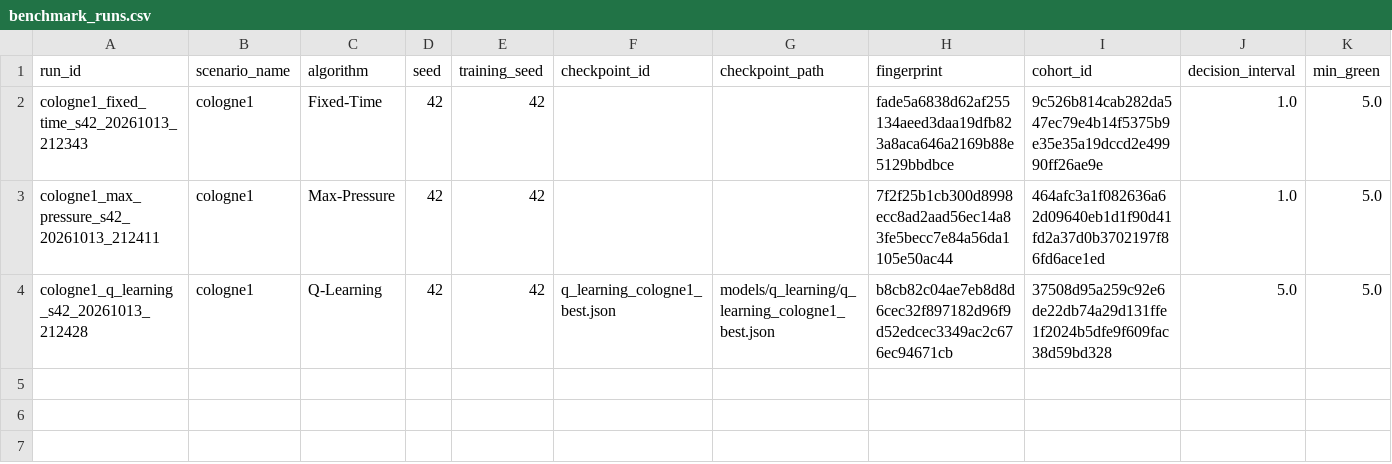
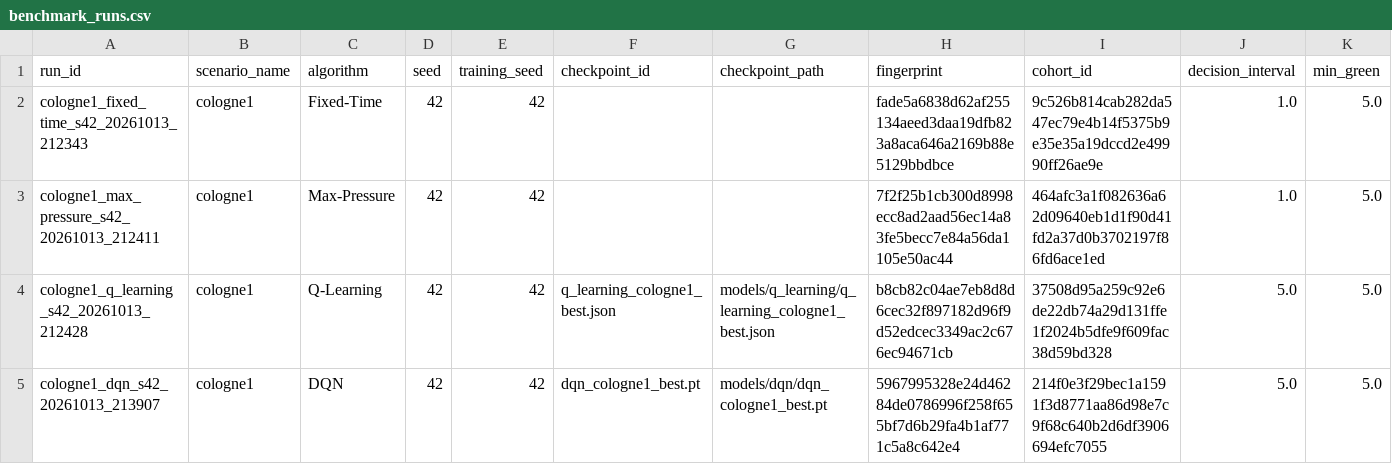
Before and after one commit to GSK7625/TrafficSignalControl, a CSV file: results/evaluation/benchmark_runs.csv, drawn as a sheet; only a part is shown; rows hold the shown columns only; the diff names each change by its address in the sheet, - before the commit and + after, or states it on an @@ line.

```diff
--- a/results/evaluation/benchmark_runs.csv
+++ b/results/evaluation/benchmark_runs.csv
+row 5: cologne1_dqn_s42_20261013_213907 | cologne1 | DQN | 42 | 42 | dqn_cologne1_best.pt | models/dqn/dqn_cologne1_best.pt | 5967995328e24d46284de0786996f258f655bf7d6b29fa4b1af771c5a8c642e4 | 214f0e3f29bec1a1591f3d8771aa86d98e7c9f68c640b2d6df3906694efc7055 | 5.0 | 5.0
```
Also changed, not shown: 51 other files.
